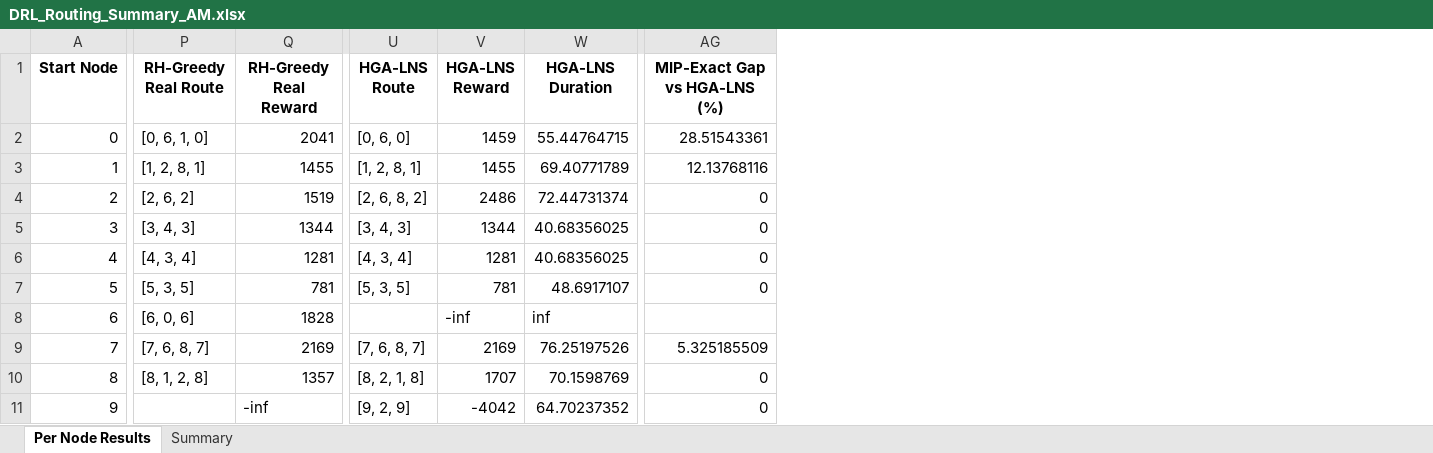
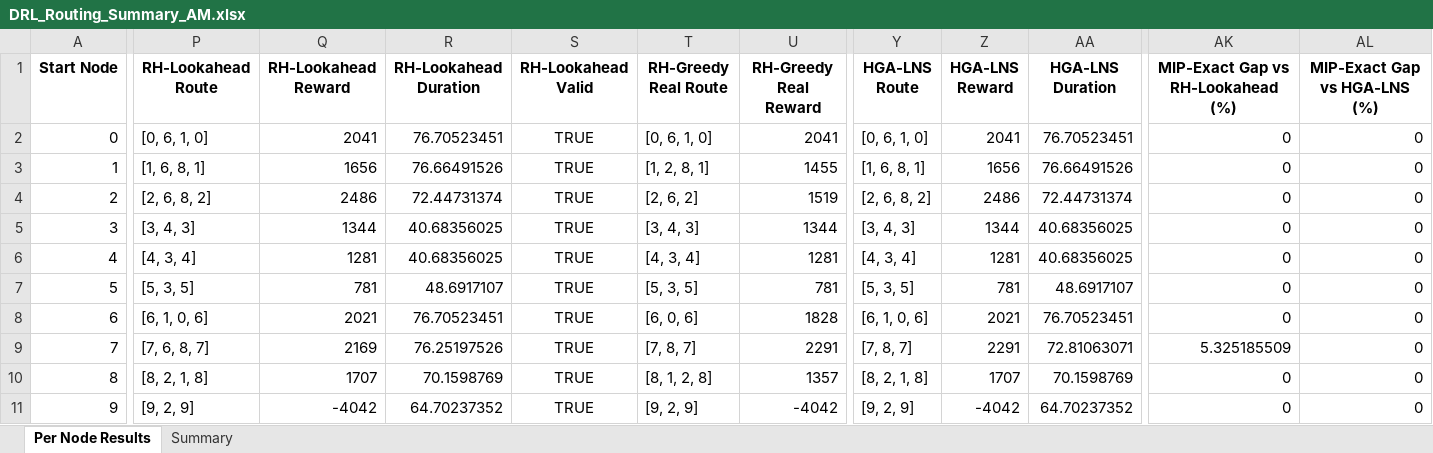
Before and after one commit to aptafur230701/Routing_Pricing_Model, an Excel workbook: results_10nodes/DRL_Routing_Summary_AM.xlsx, sheet Per Node Results, drawn as a sheet; only a part is shown, gaps mark what is left out; values as stored, in another font and other column widths than the file's, no borders; addresses are those after the commit; the diff covers the shown part only; the diff names each change by its address in the sheet, - before the commit and + after, or states it on an @@ line.

Commit message:
Resultados estables con RH Greedy estocastico y RH lookahead deterministico

```diff
--- a/results_10nodes/DRL_Routing_Summary_AM.xlsx (sheet Per Node Results)
+++ b/results_10nodes/DRL_Routing_Summary_AM.xlsx (sheet Per Node Results)
+column P (RH-Lookahead Route), rows 2-11: [0, 6, 1, 0] | [1, 6, 8, 1] | [2, 6, 8, 2] | [3, 4, 3] | [4, 3, 4] | [5, 3, 5] | [6, 1, 0, 6] | [7, 6, 8, 7] | [8, 2, 1, 8] | [9, 2, 9]
+column Q (RH-Lookahead Reward), rows 2-11: 2041 | 1656 | 2486 | 1344 | 1281 | 781 | 2021 | 2169 | 1707 | -4042
+column R (RH-Lookahead Duration), rows 2-11: 76.70523451 | 76.66491526 | 72.44731374 | 40.68356025 | 40.68356025 | 48.6917107 | 76.70523451 | 76.25197526 | 70.1598769 | 64.70237352
+column S (RH-Lookahead Valid), rows 2-11: all TRUE
+column AK, rows 1-11: MIP-Exact Gap vs RH-Lookahead (%) | 0 | 0 | 0 | 0 | 0 | 0 | 0 | 5.325185509 | 0 | 0
-Y2 (HGA-LNS Route): [0, 6, 0]
+Y2 (HGA-LNS Route): [0, 6, 1, 0]
-Z2 (HGA-LNS Reward): 1459
+Z2 (HGA-LNS Reward): 2041
-AA2 (HGA-LNS Duration): 55.44764715
+AA2 (HGA-LNS Duration): 76.70523451
-AL2 (MIP-Exact Gap vs HGA-LNS (%)): 28.51543361
+AL2 (MIP-Exact Gap vs HGA-LNS (%)): 0
-Y3 (HGA-LNS Route): [1, 2, 8, 1]
+Y3 (HGA-LNS Route): [1, 6, 8, 1]
-Z3 (HGA-LNS Reward): 1455
+Z3 (HGA-LNS Reward): 1656
-AA3 (HGA-LNS Duration): 69.40771789
+AA3 (HGA-LNS Duration): 76.66491526
-AL3 (MIP-Exact Gap vs HGA-LNS (%)): 12.13768116
+AL3 (MIP-Exact Gap vs HGA-LNS (%)): 0
-Y8 (HGA-LNS Route): (empty)
+Y8 (HGA-LNS Route): [6, 1, 0, 6]
-Z8 (HGA-LNS Reward): -inf
+Z8 (HGA-LNS Reward): 2021
-AA8 (HGA-LNS Duration): inf
+AA8 (HGA-LNS Duration): 76.70523451
-AL8 (MIP-Exact Gap vs HGA-LNS (%)): (empty)
+AL8 (MIP-Exact Gap vs HGA-LNS (%)): 0
-T9 (RH-Greedy Real Route): [7, 6, 8, 7]
+T9 (RH-Greedy Real Route): [7, 8, 7]
-U9 (RH-Greedy Real Reward): 2169
+U9 (RH-Greedy Real Reward): 2291
-Y9 (HGA-LNS Route): [7, 6, 8, 7]
+Y9 (HGA-LNS Route): [7, 8, 7]
-Z9 (HGA-LNS Reward): 2169
+Z9 (HGA-LNS Reward): 2291
-AA9 (HGA-LNS Duration): 76.25197526
+AA9 (HGA-LNS Duration): 72.81063071
-AL9 (MIP-Exact Gap vs HGA-LNS (%)): 5.325185509
+AL9 (MIP-Exact Gap vs HGA-LNS (%)): 0
-T11 (RH-Greedy Real Route): (empty)
+T11 (RH-Greedy Real Route): [9, 2, 9]
-U11 (RH-Greedy Real Reward): -inf
+U11 (RH-Greedy Real Reward): -4042
```
Also changed, not shown: 5 edited cells elsewhere in this sheet, sheet Summary, 3 other files.
